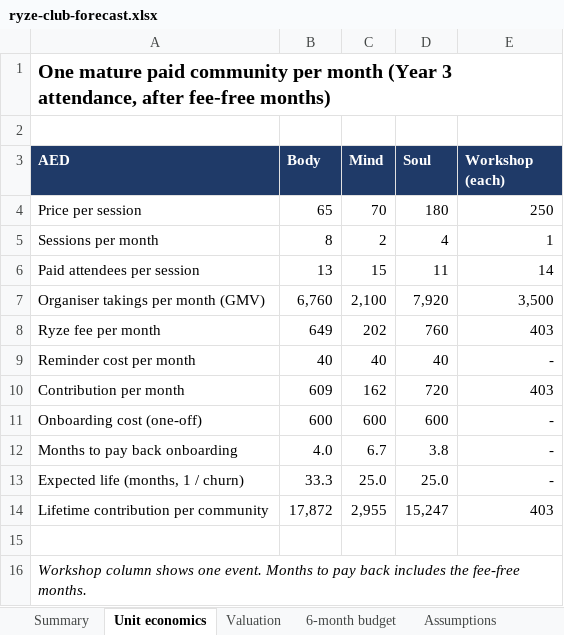
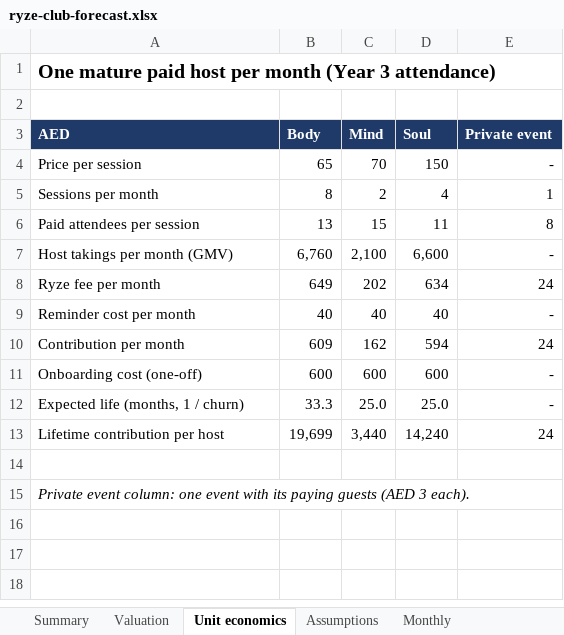
Before and after one commit to Jed-byte/ryzeclub, an Excel workbook: docs/initiatives/initiative-001-community-fitness-dubai/business/ryze-club-forecast.xlsx, sheet Unit economics, drawn as a sheet; values as stored, in another font and other column widths than the file's, no borders; removed rows and columns are numbered as before the commit, all else as after; the diff names each change by its address in the sheet, - before the commit and + after, or states it on an @@ line.

```diff
--- a/docs/initiatives/initiative-001-community-fitness-dubai/business/ryze-club-forecast.xlsx (sheet Unit economics)
+++ b/docs/initiatives/initiative-001-community-fitness-dubai/business/ryze-club-forecast.xlsx (sheet Unit economics)
-sheet tab: 6-month budget
@@ sheet tab order changed: Summary | Valuation | Unit economics | Assumptions | Monthly @@
-A1 (AED): …mature paid community per month (Year 3 attendance, after fee-free months)
+A1 (AED): …mature paid host per month (Year 3 attendance)
-E3: Workshop (each)
+E3: Private event
-D4 (Soul): 180
+D4 (Soul): 150
-E4 (Private event): 250
+E4 (Private event): -
-E6 (Private event): 14
+E6 (Private event): 8
-row 7: Organiser takings per month (GMV) | 6,760 | 2,100 | 7,920 | 3,500
+row 7: Host takings per month (GMV) | 6,760 | 2,100 | 6,600 | -
-D8 (Soul): 760
+D8 (Soul): 634
-E8 (Private event): 403
+E8 (Private event): 24
-D10 (Soul): 720
+D10 (Soul): 594
-E10 (Private event): 403
+E10 (Private event): 24
-row 12: Months to pay back onboarding | 4.0 | 6.7 | 3.8 | -
-row 14: Lifetime contribution per community | 17,872 | 2,955 | 15,247 | 403
+row 13: Lifetime contribution per host | 19,699 | 3,440 | 14,240 | 24
-A15 (AED): Workshop column shows one event. Months to pay back includes the fee-free months.
+A15 (AED): Private event column: one event with its paying guests (AED 3 each).
```
Also changed, not shown: sheet Monthly, sheet Assumptions, sheet Summary, sheet Valuation, formulas that keep their value, 3 other files.
